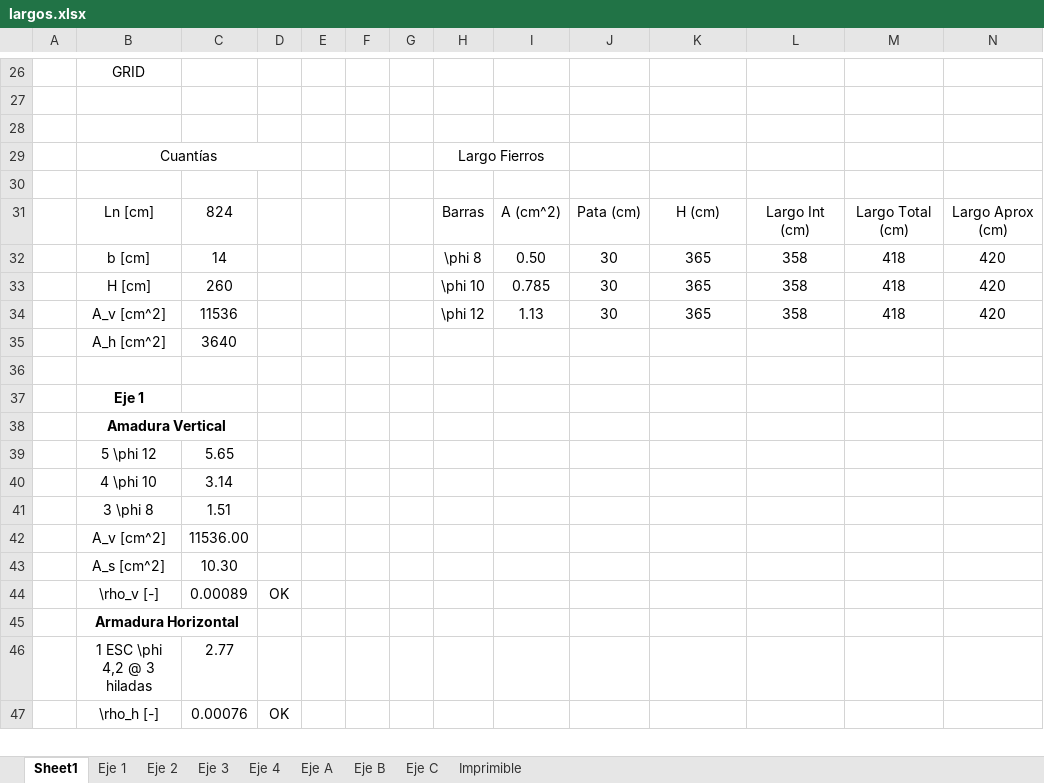
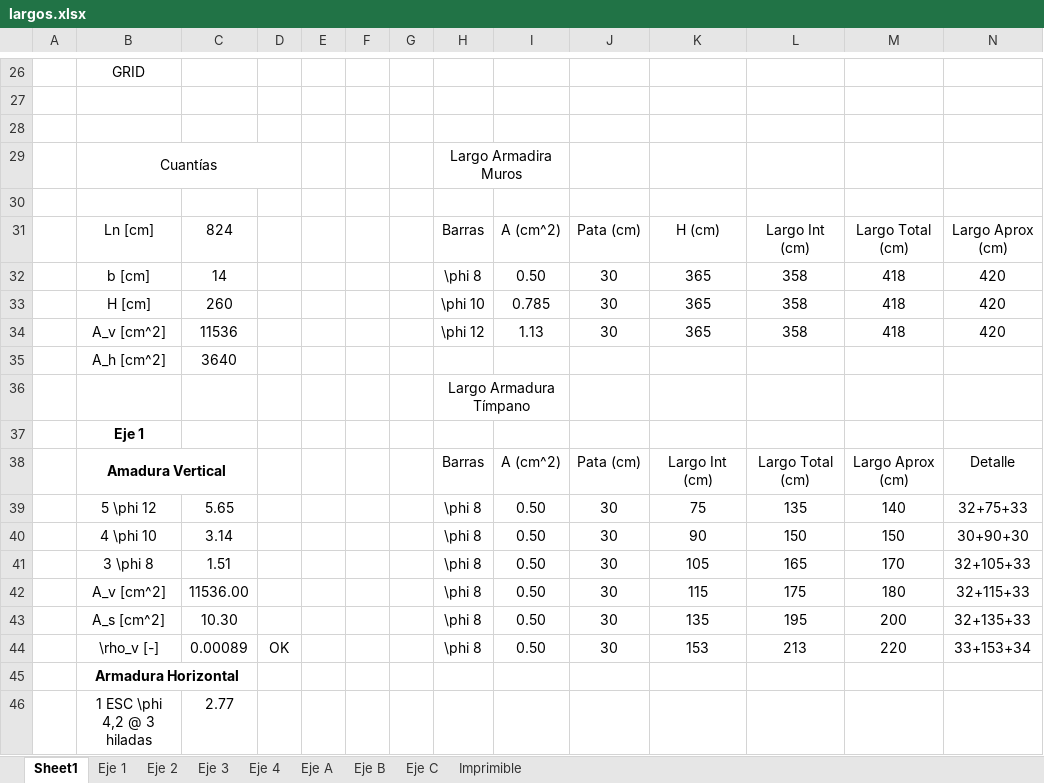
Before and after one commit to ppizarror/proyecto-CI5223, an Excel workbook: Entrega 01/largos.xlsx, sheet Sheet1, drawn as a sheet; only a part is shown, gaps mark what is left out; the shorter side is filled out with more unchanged rows; values as stored, in another font and other column widths than the file's, no borders; conditional formats not drawn; removed rows and columns are numbered as before the commit, all else as after; rows hold the shown columns only; the diff names each change by its address in the sheet, - before the commit and + after, or states it on an @@ line.

Commit message:
Agrego armadura tímpano

```diff
--- a/Entrega 01/largos.xlsx (sheet Sheet1)
+++ b/Entrega 01/largos.xlsx (sheet Sheet1)
-H29: Largo Fierros
+H29: Largo Armadira Muros
-H36: (empty)
+H36: Largo Armadura Tímpano
+H36:I36 merged
-row 38:  | Amadura Vertical
-row 39:  | 5 \phi 12 | 5.65
-row 40:  | 4 \phi 10 | 3.14
-row 41:  | 3 \phi 8 | 1.51
-row 42:  | A_v [cm^2] | 11536.00
-row 43:  | A_s [cm^2] | 10.30
-row 44:  | \rho_v [-] | 0.00089 | OK
+row 38:  | Amadura Vertical |  |  |  |  |  | Barras | A (cm^2) | Pata (cm) | Largo Int (cm) | Largo Total (cm) | Largo Aprox (cm) | Detalle
+row 39:  | 5 \phi 12 | 5.65 |  |  |  |  | \phi 8 | 0.50 | 30 | 75 | 135 | 140 | 32+75+33
+row 40:  | 4 \phi 10 | 3.14 |  |  |  |  | \phi 8 | 0.50 | 30 | 90 | 150 | 150 | 30+90+30
+row 41:  | 3 \phi 8 | 1.51 |  |  |  |  | \phi 8 | 0.50 | 30 | 105 | 165 | 170 | 32+105+33
+row 42:  | A_v [cm^2] | 11536.00 |  |  |  |  | \phi 8 | 0.50 | 30 | 115 | 175 | 180 | 32+115+33
+row 43:  | A_s [cm^2] | 10.30 |  |  |  |  | \phi 8 | 0.50 | 30 | 135 | 195 | 200 | 32+135+33
+row 44:  | \rho_v [-] | 0.00089 | OK |  |  |  | \phi 8 | 0.50 | 30 | 153 | 213 | 220 | 33+153+34
```
